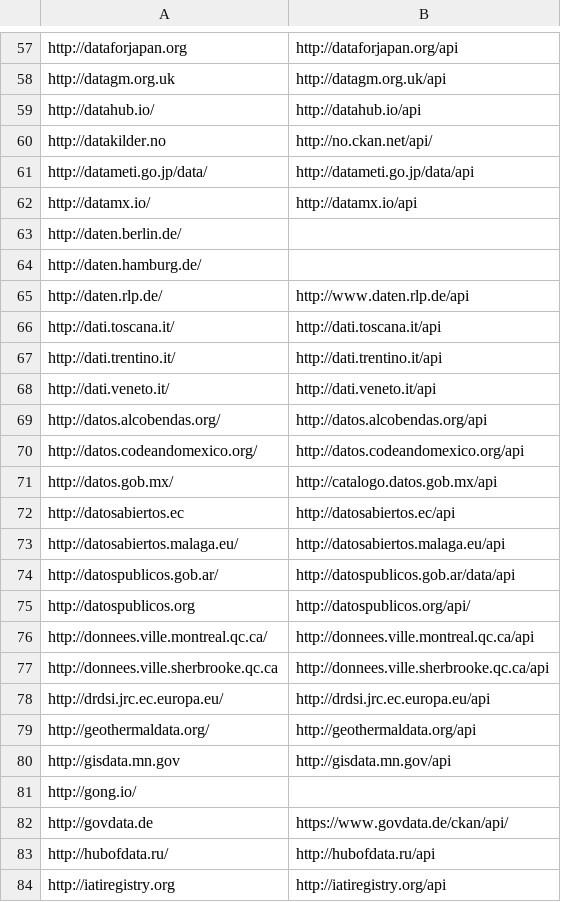
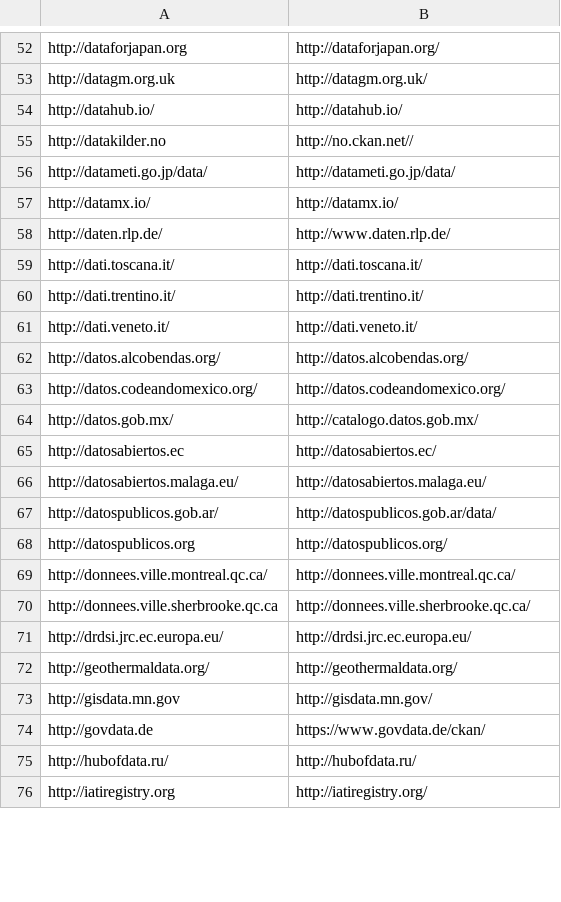
Before and after one commit to ADEQUATeDQ/portalmonitor, a CSV file: odpw/resources/portals.csv, drawn as a sheet; only a part is shown, gaps mark what is left out; removed rows and columns are numbered as before the commit, all else as after; the diff covers the shown part only; the diff names each change by its address in the sheet, - before the commit and + after, or states it on an @@ line.

Commit message:
changed ckan client to api 3

```diff
--- a/odpw/resources/portals.csv
+++ b/odpw/resources/portals.csv
-B52: http://dataforjapan.org/api
+B52: http://dataforjapan.org/
-B53: http://datagm.org.uk/api
+B53: http://datagm.org.uk/
-B54: http://datahub.io/api
+B54: http://datahub.io/
-B55: http://no.ckan.net/api/
+B55: http://no.ckan.net//
-B56: http://datameti.go.jp/data/api
+B56: http://datameti.go.jp/data/
-B57: http://datamx.io/api
+B57: http://datamx.io/
-row 63: http://daten.berlin.de/
-row 64: http://daten.hamburg.de/
-B58: http://www.daten.rlp.de/api
+B58: http://www.daten.rlp.de/
-B59: http://dati.toscana.it/api
+B59: http://dati.toscana.it/
-B60: http://dati.trentino.it/api
+B60: http://dati.trentino.it/
-B61: http://dati.veneto.it/api
+B61: http://dati.veneto.it/
-B62: http://datos.alcobendas.org/api
+B62: http://datos.alcobendas.org/
-B63: http://datos.codeandomexico.org/api
+B63: http://datos.codeandomexico.org/
-B64: http://catalogo.datos.gob.mx/api
+B64: http://catalogo.datos.gob.mx/
-B65: http://datosabiertos.ec/api
+B65: http://datosabiertos.ec/
-B66: http://datosabiertos.malaga.eu/api
+B66: http://datosabiertos.malaga.eu/
-B67: http://datospublicos.gob.ar/data/api
+B67: http://datospublicos.gob.ar/data/
-B68: http://datospublicos.org/api/
+B68: http://datospublicos.org/
-B69: http://donnees.ville.montreal.qc.ca/api
+B69: http://donnees.ville.montreal.qc.ca/
-B70: http://donnees.ville.sherbrooke.qc.ca/api
+B70: http://donnees.ville.sherbrooke.qc.ca/
-B71: http://drdsi.jrc.ec.europa.eu/api
+B71: http://drdsi.jrc.ec.europa.eu/
-B72: http://geothermaldata.org/api
+B72: http://geothermaldata.org/
-B73: http://gisdata.mn.gov/api
+B73: http://gisdata.mn.gov/
-row 81: http://gong.io/
-B74: https://www.govdata.de/ckan/api/
+B74: https://www.govdata.de/ckan/
-B75: http://hubofdata.ru/api
+B75: http://hubofdata.ru/
-B76: http://iatiregistry.org/api
+B76: http://iatiregistry.org/
```
Also changed, not shown: 1 added row, 6 removed rows and 112 edited cells elsewhere in this file, 16 other files.
